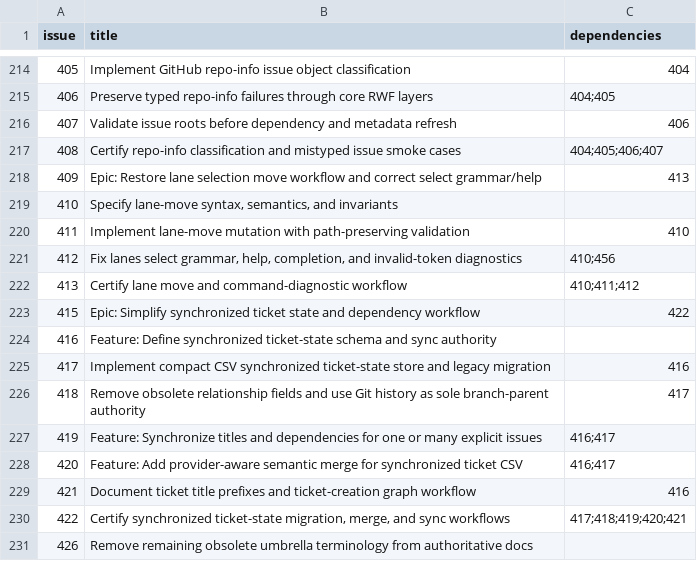
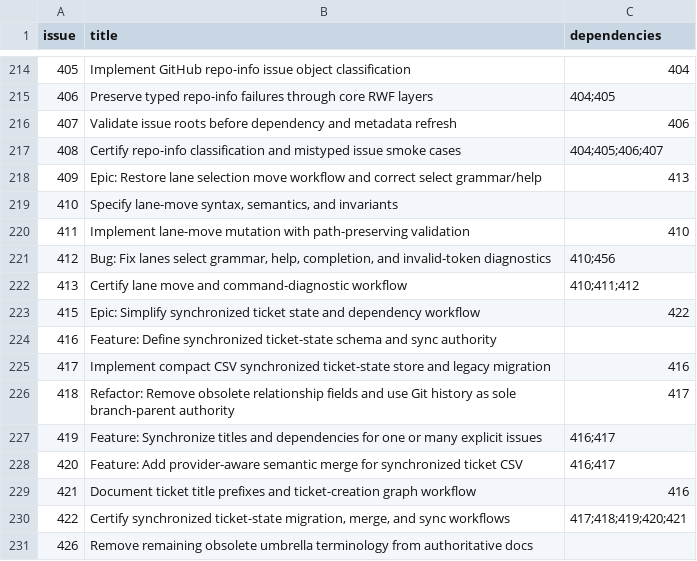
Before and after one commit to Ma-XX-oN/RepoWorkflow, a CSV file: .repoworkflow/tickets.csv, drawn as a sheet; only a part is shown, gaps mark what is left out; the diff covers the shown part only.

```diff
--- a/.repoworkflow/tickets.csv
+++ b/.repoworkflow/tickets.csv
@@ -220,3 +220,3 @@ issue,title,dependencies
 411,Implement lane-move mutation with path-preserving validation,410
-412,"Fix lanes select grammar, help, completion, and invalid-token diagnostics",410;456
+412,"Bug: Fix lanes select grammar, help, completion, and invalid-token diagnostics",410;456
 413,Certify lane move and command-diagnostic workflow,410;411;412
@@ -225,3 +225,3 @@ issue,title,dependencies
 417,Implement compact CSV synchronized ticket-state store and legacy migration,416
-418,Remove obsolete relationship fields and use Git history as sole branch-parent authority,417
+418,Refactor: Remove obsolete relationship fields and use Git history as sole branch-parent authority,417
 419,Feature: Synchronize titles and dependencies for one or many explicit issues,416;417
```
Also changed, not shown: 1 added row and 10 edited cells elsewhere in this file.
